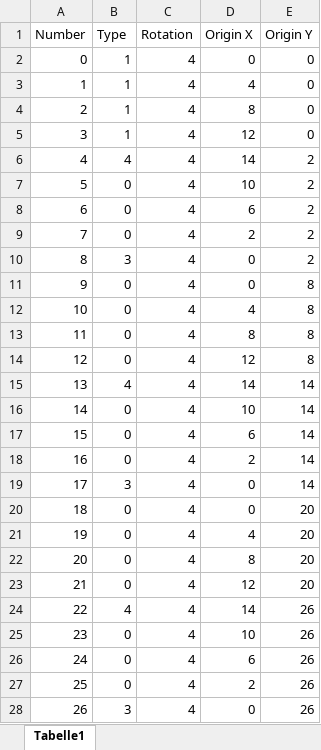
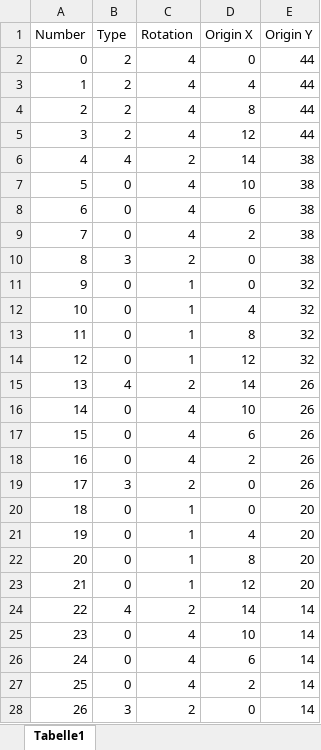
Before and after one commit to Warafreak/hex_display, an Excel workbook: controller_placement.xlsx, sheet Tabelle1, drawn as a sheet; only a part is shown; values as stored, in another font and other column widths than the file's, no borders; the diff covers the shown part only; the diff names each change by its address in the sheet, - before the commit and + after, or states it on an @@ line.

```diff
--- a/controller_placement.xlsx (sheet Tabelle1)
+++ b/controller_placement.xlsx (sheet Tabelle1)
-B2:B5 (Type): 1
+B2:B5 (Type): 2
-E2:E5 (Origin Y): 0
+E2:E5 (Origin Y): 44
-C6 (Rotation): 4
+C6 (Rotation): 2
-E6:E10 (Origin Y): 2
+E6:E10 (Origin Y): 38
-C10 (Rotation): 4
+C10 (Rotation): 2
-C11:C14 (Rotation): 4
+C11:C14 (Rotation): 1
-E11:E14 (Origin Y): 8
+E11:E14 (Origin Y): 32
-C15 (Rotation): 4
+C15 (Rotation): 2
-E15:E19 (Origin Y): 14
+E15:E19 (Origin Y): 26
-C19 (Rotation): 4
+C19 (Rotation): 2
-C20:C23 (Rotation): 4
+C20:C23 (Rotation): 1
-C24 (Rotation): 4
+C24 (Rotation): 2
-E24:E28 (Origin Y): 26
+E24:E28 (Origin Y): 14
-C28 (Rotation): 4
+C28 (Rotation): 2
```
Also changed, not shown: 23 edited cells elsewhere in this sheet, 3 other files.
